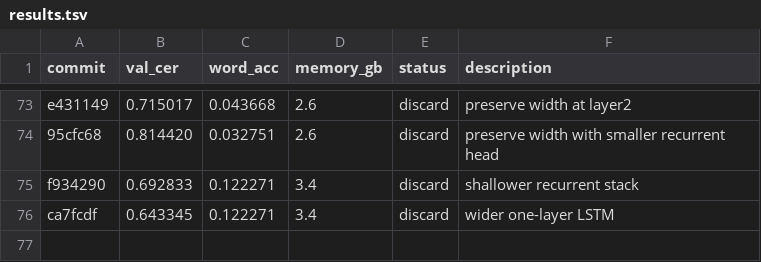
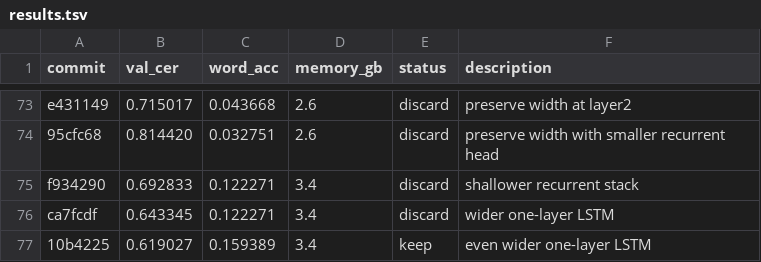
Before and after one commit to zhd36/ocr-autoresearch, a TSV file: results.tsv, drawn as a sheet; only a part is shown, gaps mark what is left out.

Commit message:
Keep experiment: even wider one-layer LSTM

```diff
--- a/results.tsv
+++ b/results.tsv
@@ -76 +76,2 @@ f934290	0.692833	0.122271	3.4	discard	shallower recurrent stack
 ca7fcdf	0.643345	0.122271	3.4	discard	wider one-layer LSTM
+10b4225	0.619027	0.159389	3.4	keep	even wider one-layer LSTM
```
Also changed, not shown: 1 other file.
